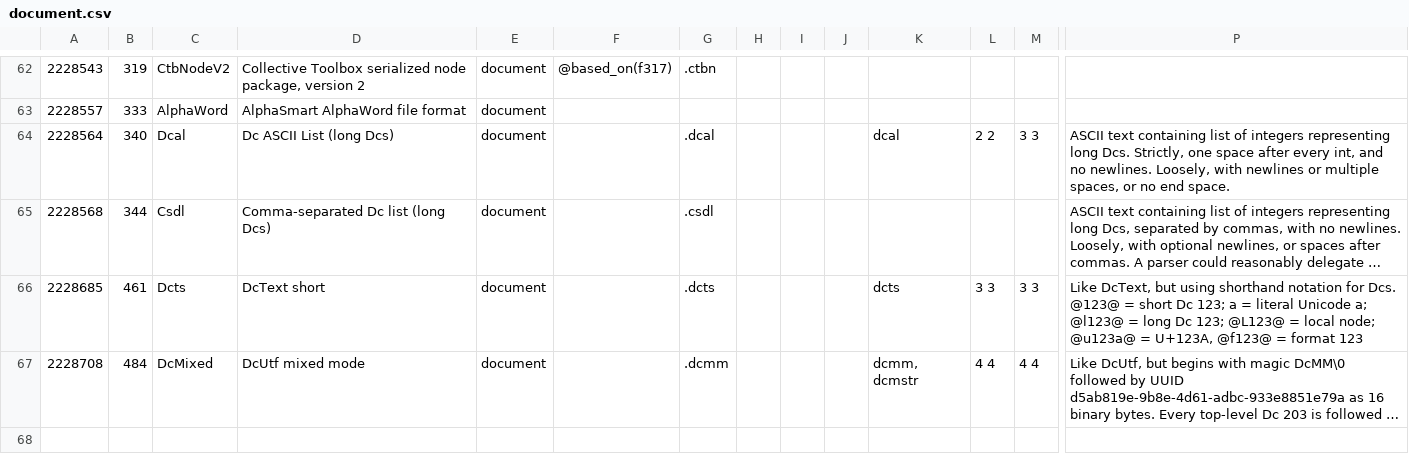
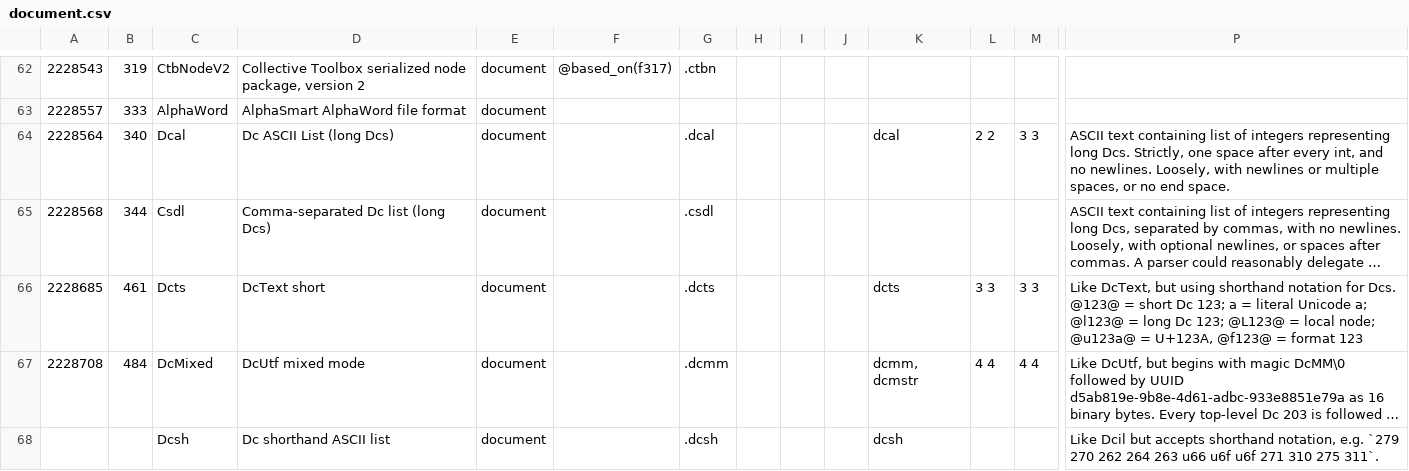
Before and after one commit to collectivetoolbox/collectivetoolbox, a CSV file: src/formats/dcdata/data/categories/formats/document.csv, drawn as a sheet; only a part is shown, gaps mark what is left out; long unchanged cells end in …; rows hold the shown columns only; the diff names each change by its address in the sheet, - before the commit and + after, or states it on an @@ line.

Commit message:
data: Add Dcsh

```diff
--- a/src/formats/dcdata/data/categories/formats/document.csv
+++ b/src/formats/dcdata/data/categories/formats/document.csv
+row 68:  |  | Dcsh | Dc shorthand ASCII list | document |  | .dcsh |  |  |  | dcsh |  |  | Like Dcil but accepts shorthand notation, e.g. `279 270 262 264 263 u66 u6f u6f 271 310 275 311`.
```
Also changed, not shown: 1 other file.
